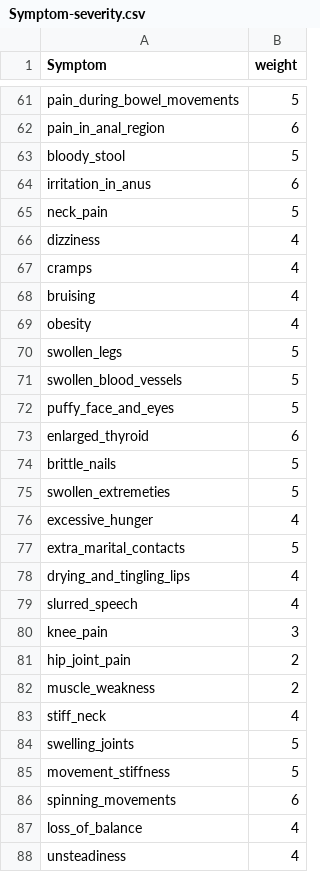
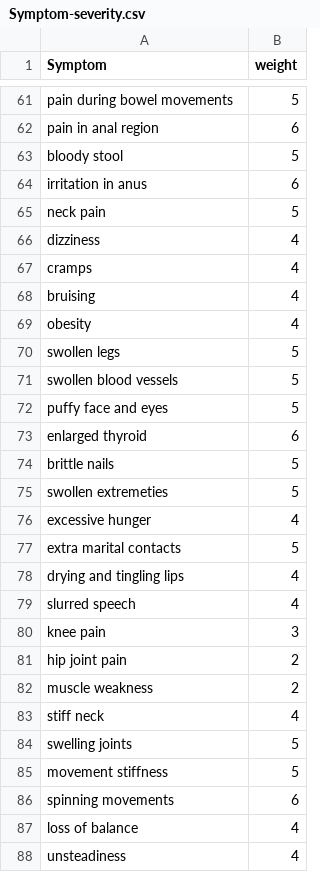
Before and after one commit to Sri-Krishnan007/Marunthagam, a CSV file: datasets/Symptom-severity.csv, drawn as a sheet; only a part is shown, gaps mark what is left out; the diff covers the shown part only; the diff names each change by its address in the sheet, - before the commit and + after, or states it on an @@ line.

```diff
--- a/datasets/Symptom-severity.csv
+++ b/datasets/Symptom-severity.csv
-A61 (Symptom): pain_during_bowel_movements
+A61 (Symptom): pain during bowel movements
-A62 (Symptom): pain_in_anal_region
+A62 (Symptom): pain in anal region
-A63 (Symptom): bloody_stool
+A63 (Symptom): bloody stool
-A64 (Symptom): irritation_in_anus
+A64 (Symptom): irritation in anus
-A65 (Symptom): neck_pain
+A65 (Symptom): neck pain
-A70 (Symptom): swollen_legs
+A70 (Symptom): swollen legs
-A71 (Symptom): swollen_blood_vessels
+A71 (Symptom): swollen blood vessels
-A72 (Symptom): puffy_face_and_eyes
+A72 (Symptom): puffy face and eyes
-A73 (Symptom): enlarged_thyroid
+A73 (Symptom): enlarged thyroid
-A74 (Symptom): brittle_nails
+A74 (Symptom): brittle nails
-A75 (Symptom): swollen_extremeties
+A75 (Symptom): swollen extremeties
-A76 (Symptom): excessive_hunger
+A76 (Symptom): excessive hunger
-A77 (Symptom): extra_marital_contacts
+A77 (Symptom): extra marital contacts
-A78 (Symptom): drying_and_tingling_lips
+A78 (Symptom): drying and tingling lips
-A79 (Symptom): slurred_speech
+A79 (Symptom): slurred speech
-A80 (Symptom): knee_pain
+A80 (Symptom): knee pain
-A81 (Symptom): hip_joint_pain
+A81 (Symptom): hip joint pain
-A82 (Symptom): muscle_weakness
+A82 (Symptom): muscle weakness
-A83 (Symptom): stiff_neck
+A83 (Symptom): stiff neck
-A84 (Symptom): swelling_joints
+A84 (Symptom): swelling joints
-A85 (Symptom): movement_stiffness
+A85 (Symptom): movement stiffness
-A86 (Symptom): spinning_movements
+A86 (Symptom): spinning movements
-A87 (Symptom): loss_of_balance
+A87 (Symptom): loss of balance
```
Also changed, not shown: 74 edited cells elsewhere in this file, 7 other files.
